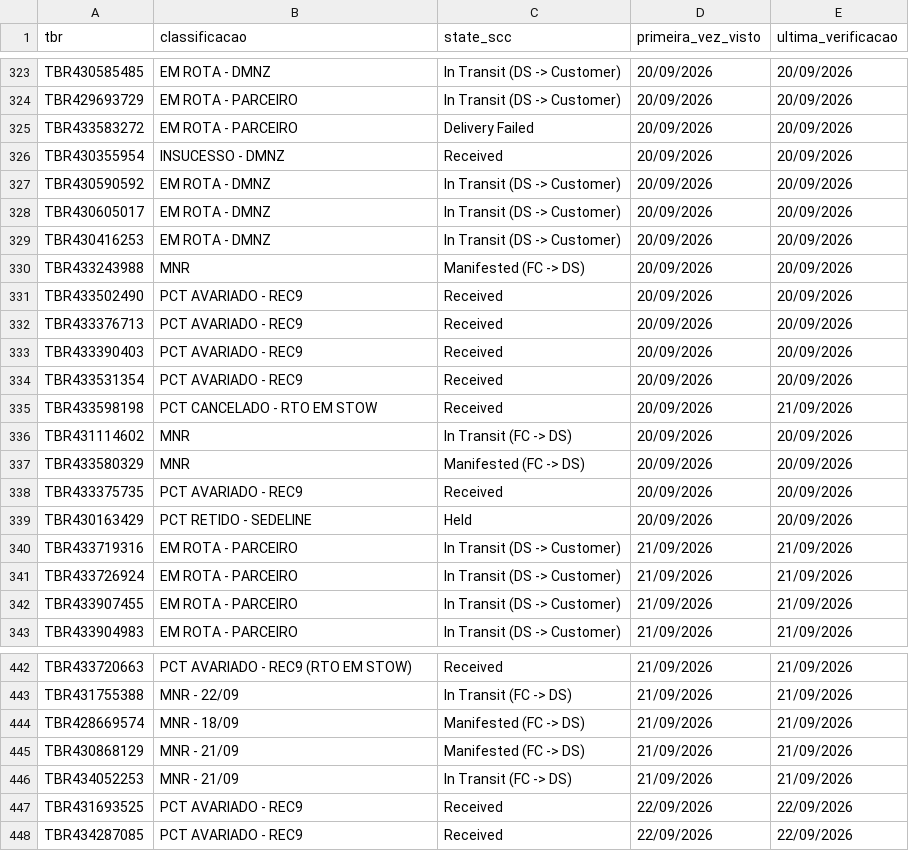
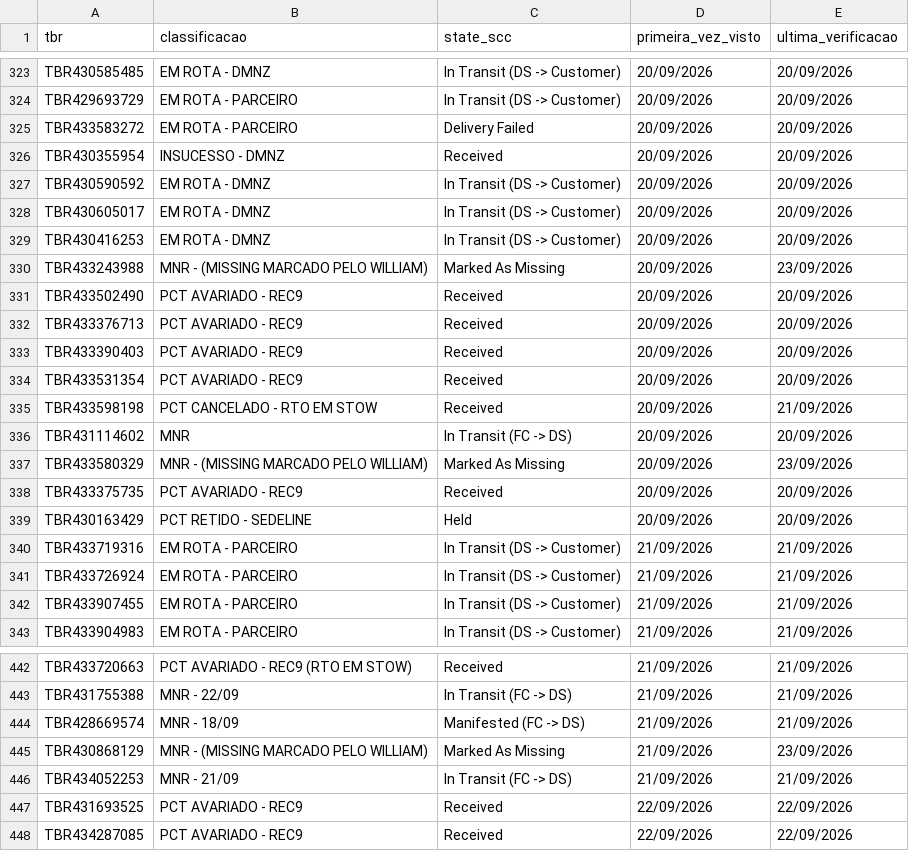
Before and after one commit to samuelgcomercial-tech/painel-operacao-dmnz-amxl, a CSV file: dados_nodes/LRN9/historico_scc_analise.csv, drawn as a sheet; only a part is shown, gaps mark what is left out.

Commit message:
Atualiza State Finalizador de 6 TBR(s)

```diff
--- a/dados_nodes/LRN9/historico_scc_analise.csv
+++ b/dados_nodes/LRN9/historico_scc_analise.csv
@@ -329,3 +329,3 @@ TBR430605017,EM ROTA - DMNZ,In Transit (DS -> Customer),20/09/2026,20/09/2026
 TBR430416253,EM ROTA - DMNZ,In Transit (DS -> Customer),20/09/2026,20/09/2026
-TBR433243988,MNR,Manifested (FC -> DS),20/09/2026,20/09/2026
+TBR433243988,MNR - (MISSING MARCADO PELO WILLIAM),Marked As Missing,20/09/2026,23/09/2026
 TBR433502490,PCT AVARIADO - REC9,Received,20/09/2026,20/09/2026
@@ -336,3 +336,3 @@ TBR433598198,PCT CANCELADO - RTO EM STOW,Received,20/09/2026,21/09/2026
 TBR431114602,MNR,In Transit (FC -> DS),20/09/2026,20/09/2026
-TBR433580329,MNR,Manifested (FC -> DS),20/09/2026,20/09/2026
+TBR433580329,MNR - (MISSING MARCADO PELO WILLIAM),Marked As Missing,20/09/2026,23/09/2026
 TBR433375735,PCT AVARIADO - REC9,Received,20/09/2026,20/09/2026
@@ -444,3 +444,3 @@ TBR431755388,MNR - 22/09,In Transit (FC -> DS),21/09/2026,21/09/2026
 TBR428669574,MNR - 18/09,Manifested (FC -> DS),21/09/2026,21/09/2026
-TBR430868129,MNR - 21/09,Manifested (FC -> DS),21/09/2026,21/09/2026
+TBR430868129,MNR - (MISSING MARCADO PELO WILLIAM),Marked As Missing,21/09/2026,23/09/2026
 TBR434052253,MNR - 21/09,In Transit (FC -> DS),21/09/2026,21/09/2026
```
